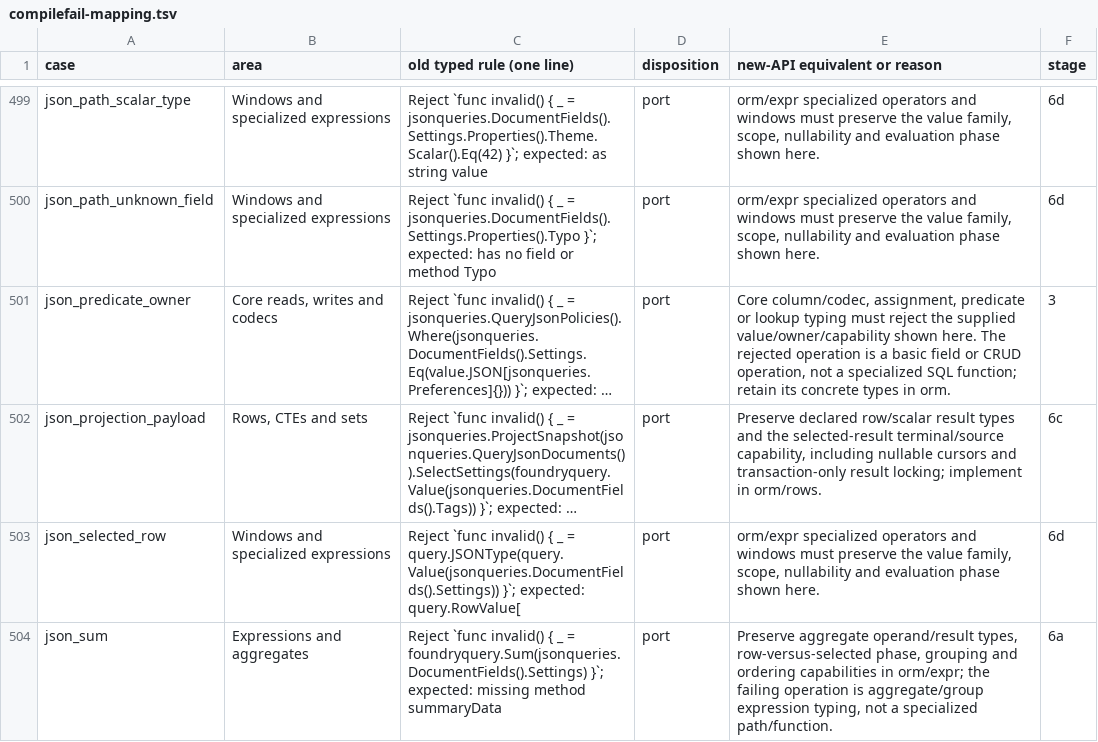
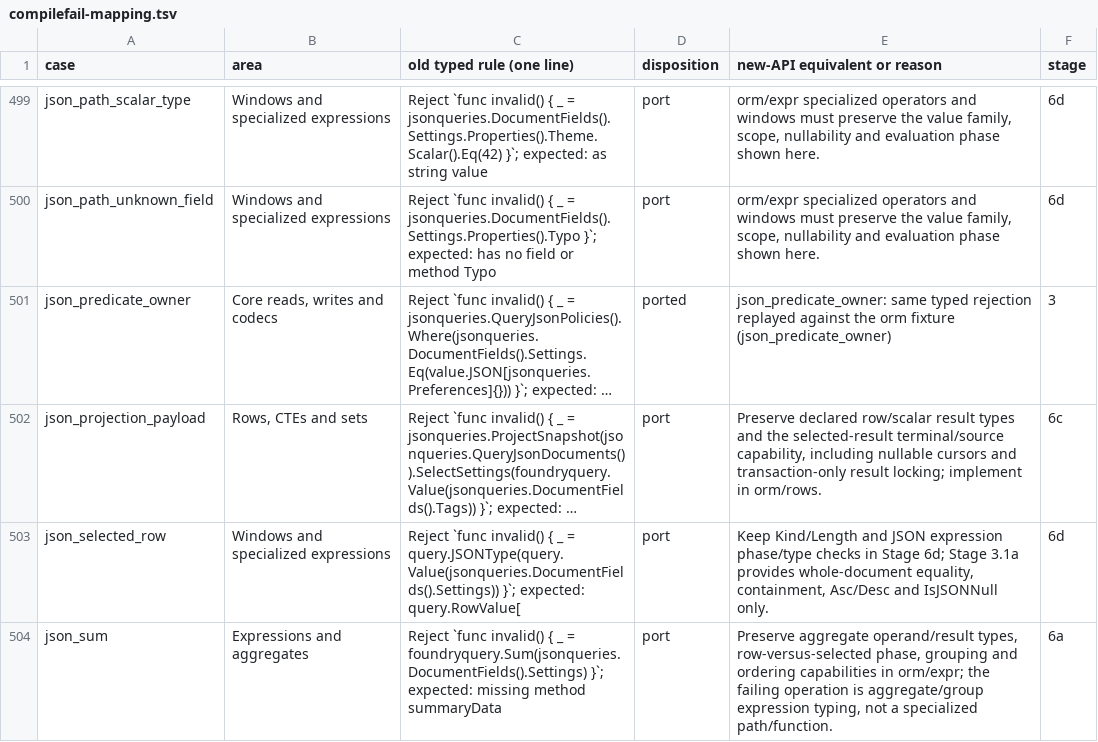
Before and after one commit to weiloon1234/Foundry-Go, a TSV file: blueprint/goway-data-layer/compilefail-mapping.tsv, drawn as a sheet; only a part is shown, gaps mark what is left out; long unchanged cells end in …; the diff covers the shown part only; the diff names each change by its address in the sheet, - before the commit and + after, or states it on an @@ line.

Commit message:
Add JSON, interval and IContains column kinds to the orm core (Stage 3.1a)
- JSONOf/NullableJSONOf bind value.JSON[T] through codec.JSON[T] with the old
  JSONField capability set: equality, membership, ordering, assignment,
  Contains/ContainedBy/IsJSONNull; no range comparisons or text patterns.
  Kind/Length stay with JSON expressions (6d).
- IntervalOf/NullableIntervalOf keep the old ordered interval capabilities and
  document PostgreSQL's 30-day month comparison semantics; Sum/Avg move with
  aggregates (6a).
- Text and NullableText gain IContains with the shared escaping compiler.
- 30 core compile-fail cases ported (51 of 1,026 catalogue rows ported), a
  signature-shape parity test against the old fields, per-kind footprint
  probes with unchanged existing ceilings, and PostgreSQL round trips for
  every kind.

```diff
--- a/blueprint/goway-data-layer/compilefail-mapping.tsv
+++ b/blueprint/goway-data-layer/compilefail-mapping.tsv
-D501 (disposition): port
+D501 (disposition): ported
-E501 (new-API equivalent or reason): Core column/codec, assignment, predicate or lookup typing must reject the supplied value/owner/capability shown here. The rejected operation is a basic field or CRUD operation, not a specialized SQL function; retain its concrete types in orm.
+E501 (new-API equivalent or reason): json_predicate_owner: same typed rejection replayed against the orm fixture (json_predicate_owner)
-E503 (new-API equivalent or reason): orm/expr specialized operators and windows must preserve the value family, scope, nullability and evaluation phase shown here.
+E503 (new-API equivalent or reason): Keep Kind/Length and JSON expression phase/type checks in Stage 6d; Stage 3.1a provides whole-document equality, containment, Asc/Desc and IsJSONNull only.
```
Also changed, not shown: 59 edited cells elsewhere in this file, 53 other files.
